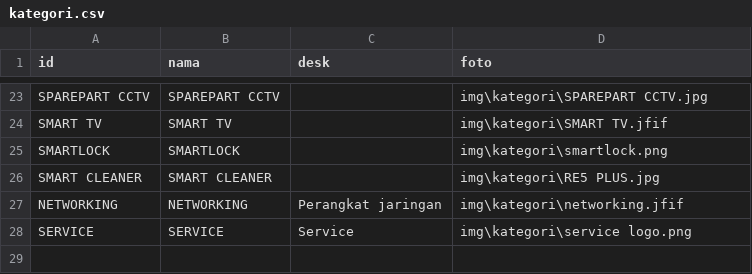
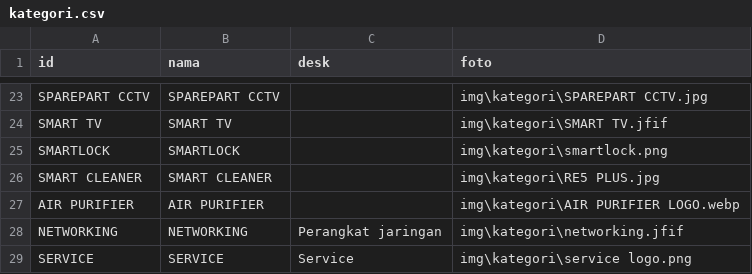
Before and after one commit to fendyfreelancestore/fendyfreelancestore, a CSV file: kategori.csv, drawn as a sheet; only a part is shown, gaps mark what is left out; the diff names each change by its address in the sheet, - before the commit and + after, or states it on an @@ line.

```diff
--- a/kategori.csv
+++ b/kategori.csv
+row 27: AIR PURIFIER | AIR PURIFIER |  | img\kategori\AIR PURIFIER LOGO.webp
```
Also changed, not shown: brand.csv, produk.csv, 1 other file.
